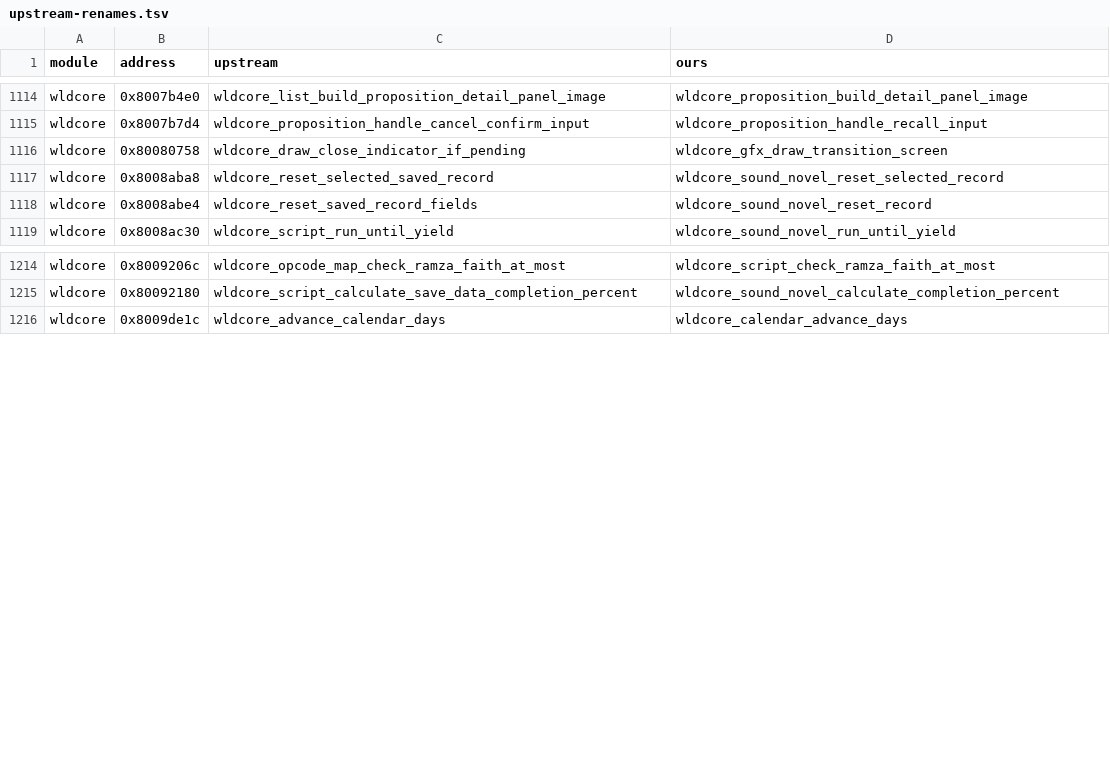
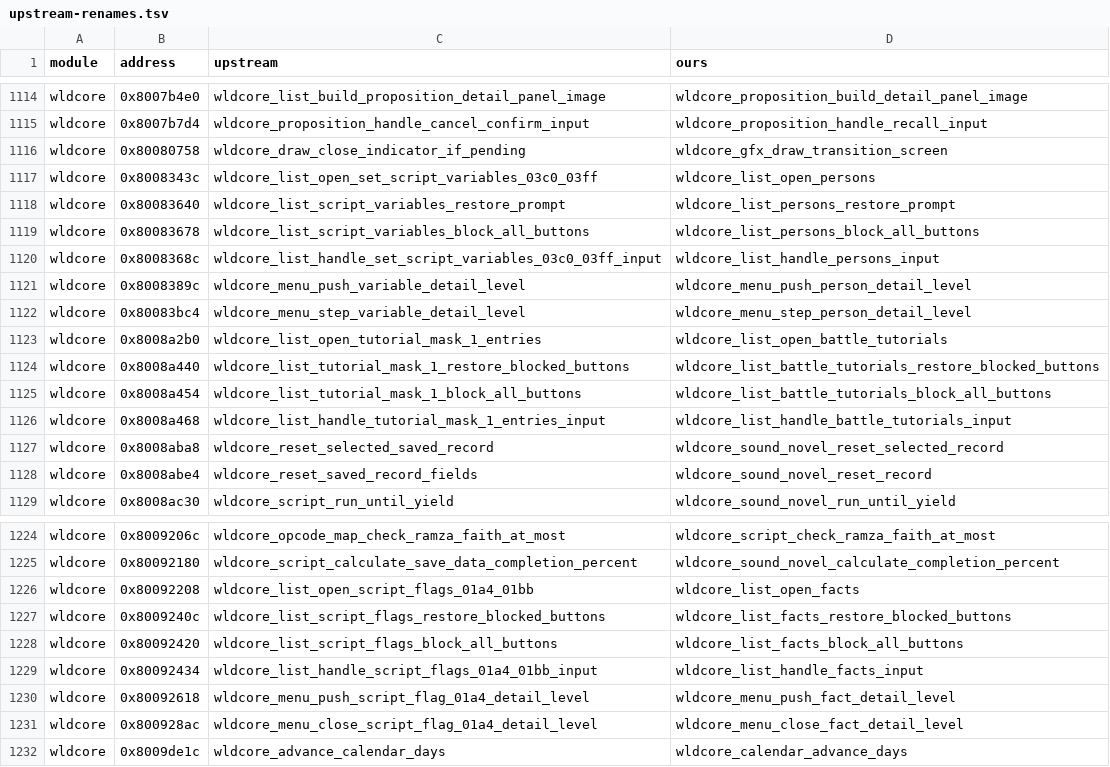
Before and after one commit to LuizORAS/fft_decomp-semantic, a TSV file: docs/upstream-renames.tsv, drawn as a sheet; only a part is shown, gaps mark what is left out; the diff names each change by its address in the sheet, - before the commit and + after, or states it on an @@ line.

```diff
--- a/docs/upstream-renames.tsv
+++ b/docs/upstream-renames.tsv
+row 1117: wldcore | 0x8008343c | wldcore_list_open_set_script_variables_03c0_03ff | wldcore_list_open_persons
+row 1118: wldcore | 0x80083640 | wldcore_list_script_variables_restore_prompt | wldcore_list_persons_restore_prompt
+row 1119: wldcore | 0x80083678 | wldcore_list_script_variables_block_all_buttons | wldcore_list_persons_block_all_buttons
+row 1120: wldcore | 0x8008368c | wldcore_list_handle_set_script_variables_03c0_03ff_input | wldcore_list_handle_persons_input
+row 1121: wldcore | 0x8008389c | wldcore_menu_push_variable_detail_level | wldcore_menu_push_person_detail_level
+row 1122: wldcore | 0x80083bc4 | wldcore_menu_step_variable_detail_level | wldcore_menu_step_person_detail_level
+row 1123: wldcore | 0x8008a2b0 | wldcore_list_open_tutorial_mask_1_entries | wldcore_list_open_battle_tutorials
+row 1124: wldcore | 0x8008a440 | wldcore_list_tutorial_mask_1_restore_blocked_buttons | wldcore_list_battle_tutorials_restore_blocked_buttons
+row 1125: wldcore | 0x8008a454 | wldcore_list_tutorial_mask_1_block_all_buttons | wldcore_list_battle_tutorials_block_all_buttons
+row 1126: wldcore | 0x8008a468 | wldcore_list_handle_tutorial_mask_1_entries_input | wldcore_list_handle_battle_tutorials_input
+row 1226: wldcore | 0x80092208 | wldcore_list_open_script_flags_01a4_01bb | wldcore_list_open_facts
+row 1227: wldcore | 0x8009240c | wldcore_list_script_flags_restore_blocked_buttons | wldcore_list_facts_restore_blocked_buttons
+row 1228: wldcore | 0x80092420 | wldcore_list_script_flags_block_all_buttons | wldcore_list_facts_block_all_buttons
+row 1229: wldcore | 0x80092434 | wldcore_list_handle_script_flags_01a4_01bb_input | wldcore_list_handle_facts_input
+row 1230: wldcore | 0x80092618 | wldcore_menu_push_script_flag_01a4_detail_level | wldcore_menu_push_fact_detail_level
+row 1231: wldcore | 0x800928ac | wldcore_menu_close_script_flag_01a4_detail_level | wldcore_menu_close_fact_detail_level
```
Also changed, not shown: 38 other files.
